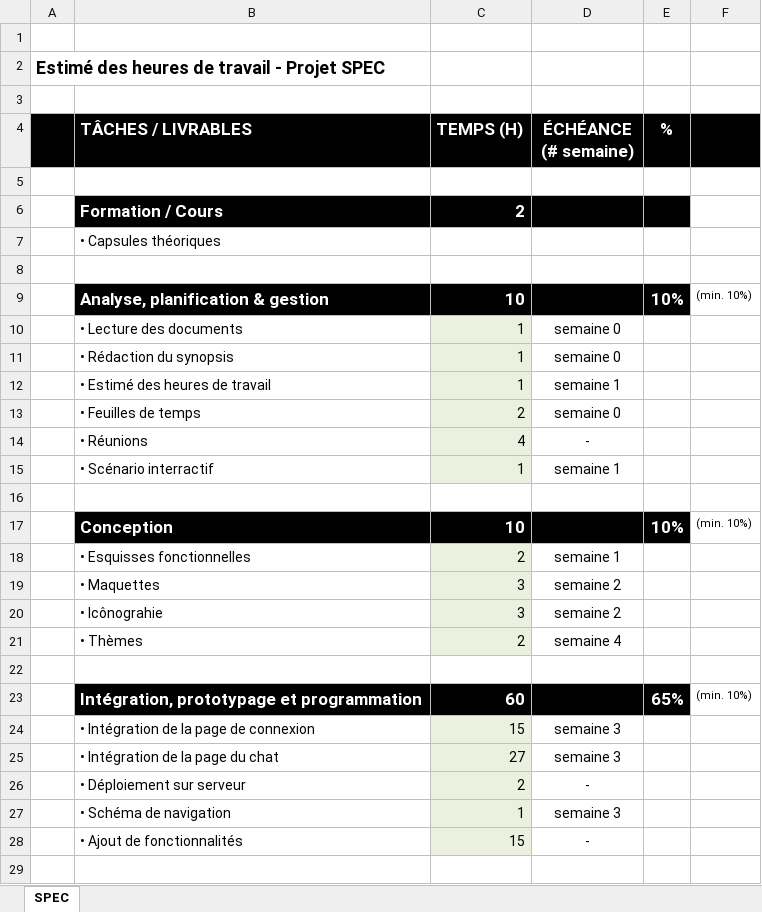
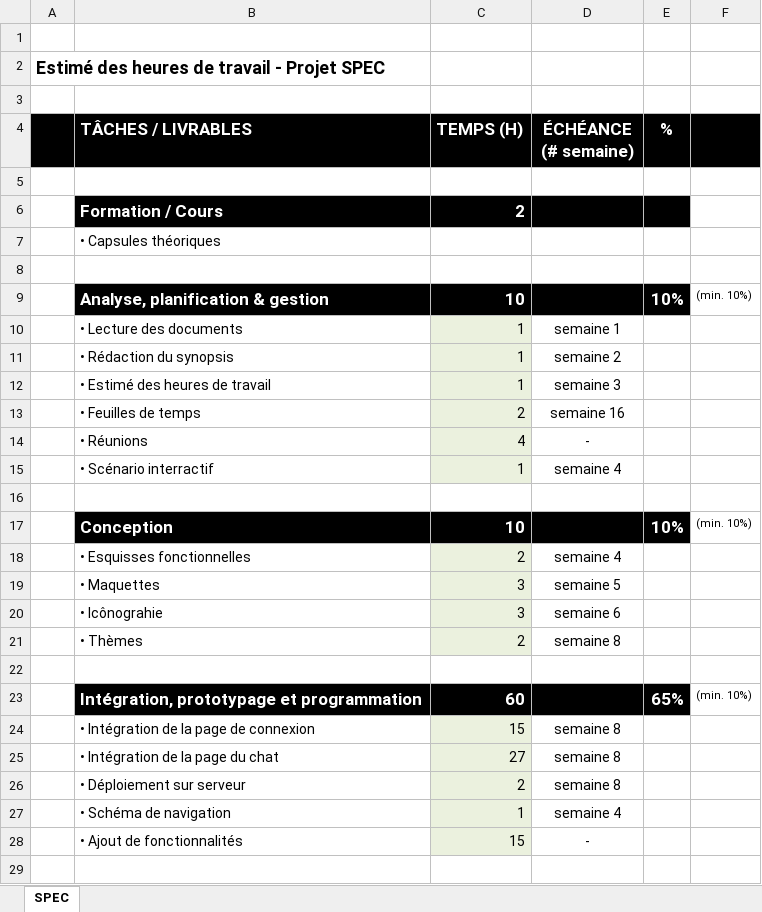
Before and after one commit to nahoc/2017, an Excel workbook: Spécialisation/gr01_carpentierlariviverec_estime.xlsx, sheet SPEC, drawn as a sheet; only a part is shown; values as stored, in another font and other column widths than the file's, no borders; the diff names each change by its address in the sheet, - before the commit and + after, or states it on an @@ line.

Commit message:
safd

```diff
--- a/Spécialisation/gr01_carpentierlariviverec_estime.xlsx (sheet SPEC)
+++ b/Spécialisation/gr01_carpentierlariviverec_estime.xlsx (sheet SPEC)
-D10 (ÉCHÉANCE (# semaine)): semaine 0
+D10 (ÉCHÉANCE (# semaine)): semaine 1
-D11 (ÉCHÉANCE (# semaine)): semaine 0
+D11 (ÉCHÉANCE (# semaine)): semaine 2
-D12 (ÉCHÉANCE (# semaine)): semaine 1
+D12 (ÉCHÉANCE (# semaine)): semaine 3
-D13 (ÉCHÉANCE (# semaine)): semaine 0
+D13 (ÉCHÉANCE (# semaine)): semaine 16
-D15 (ÉCHÉANCE (# semaine)): semaine 1
+D15 (ÉCHÉANCE (# semaine)): semaine 4
-D18 (ÉCHÉANCE (# semaine)): semaine 1
+D18 (ÉCHÉANCE (# semaine)): semaine 4
-D19 (ÉCHÉANCE (# semaine)): semaine 2
+D19 (ÉCHÉANCE (# semaine)): semaine 5
-D20 (ÉCHÉANCE (# semaine)): semaine 2
+D20 (ÉCHÉANCE (# semaine)): semaine 6
-D21 (ÉCHÉANCE (# semaine)): semaine 4
+D21 (ÉCHÉANCE (# semaine)): semaine 8
-D24:D25 (ÉCHÉANCE (# semaine)): semaine 3
+D24:D25 (ÉCHÉANCE (# semaine)): semaine 8
-D26 (ÉCHÉANCE (# semaine)): -
+D26 (ÉCHÉANCE (# semaine)): semaine 8
-D27 (ÉCHÉANCE (# semaine)): semaine 3
+D27 (ÉCHÉANCE (# semaine)): semaine 4
```
